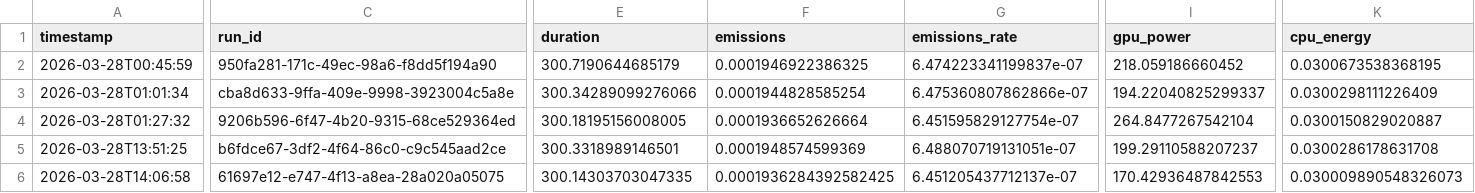
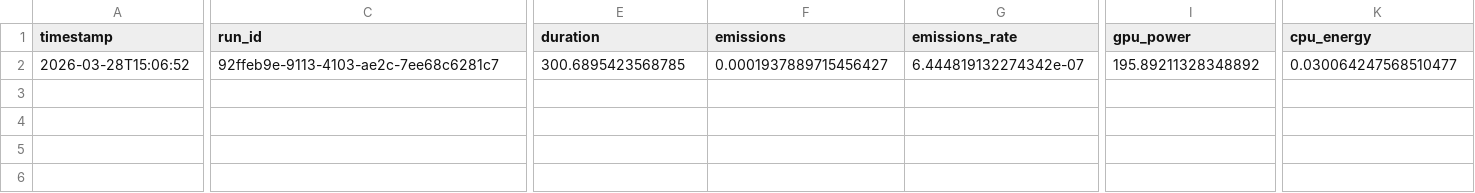
Before and after one commit to stephanie597/COMP597-starter-code, a CSV file: results/energy_baseline_logs/bs128/run2_energy_full_gpu0.csv, drawn as a sheet; only a part is shown, gaps mark what is left out; rows hold the shown columns only; the diff covers the shown part only; the diff names each change by its address in the sheet, - before the commit and + after, or states it on an @@ line.

```diff
--- a/results/energy_baseline_logs/bs128/run2_energy_full_gpu0.csv
+++ b/results/energy_baseline_logs/bs128/run2_energy_full_gpu0.csv
-A2 (timestamp): 2026-03-28T00:45:59
+A2 (timestamp): 2026-03-28T15:06:52
-C2 (run_id): 950fa281-171c-49ec-98a6-f8dd5f194a90
+C2 (run_id): 92ffeb9e-9113-4103-ae2c-7ee68c6281c7
-E2 (duration): 300.7190644685179
+E2 (duration): 300.6895423568785
-F2 (emissions): 0.0001946922386325
+F2 (emissions): 0.0001937889715456427
-G2 (emissions_rate): 6.474223341199837e-07
+G2 (emissions_rate): 6.444819132274342e-07
-I2 (gpu_power): 218.059186660452
+I2 (gpu_power): 195.89211328348892
-K2 (cpu_energy): 0.0300673538368195
+K2 (cpu_energy): 0.030064247568510477
-row 3: 2026-03-28T01:01:34 | cba8d633-9ffa-409e-9998-3923004c5a8e | 300.34289099276066 | 0.0001944828585254 | 6.475360807862866e-07 | 194.22040825299337 | 0.0300298111226409
-row 4: 2026-03-28T01:27:32 | 9206b596-6f47-4b20-9315-68ce529364ed | 300.18195156008005 | 0.0001936652626664 | 6.451595829127754e-07 | 264.8477267542104 | 0.0300150829020887
-row 5: 2026-03-28T13:51:25 | b6fdce67-3df2-4f64-86c0-c9c545aad2ce | 300.3318989146501 | 0.0001948574599369 | 6.488070719131051e-07 | 199.29110588207237 | 0.0300286178631708
-row 6: 2026-03-28T14:06:58 | 61697e12-e747-4f13-a8ea-28a020a05075 | 300.14303703047335 | 0.0001936284392582425 | 6.451205437712137e-07 | 170.42936487842553 | 0.030009890548326073
```
Also changed, not shown: 3 edited cells elsewhere in this file, results/energy_baseline_logs/bs128/run1_energy_full_gpu0.csv, results/energy_baseline_logs/bs128/run3_energy_full_gpu0.csv, 10 other files.
